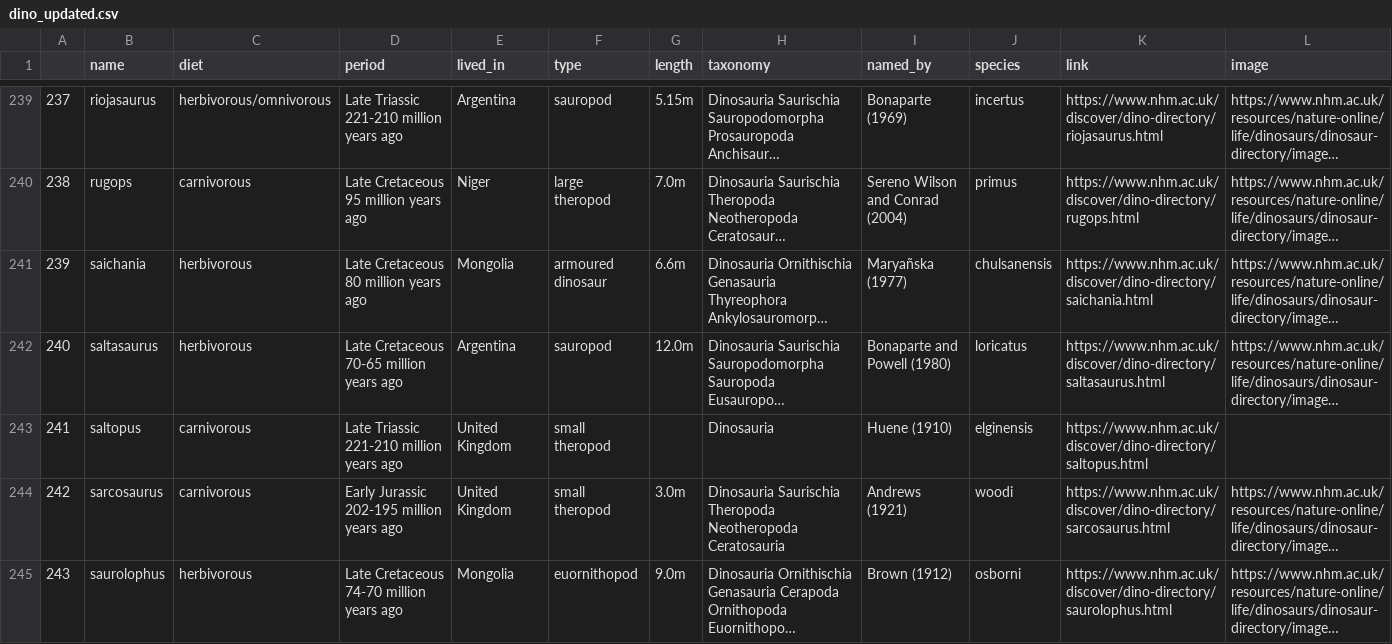
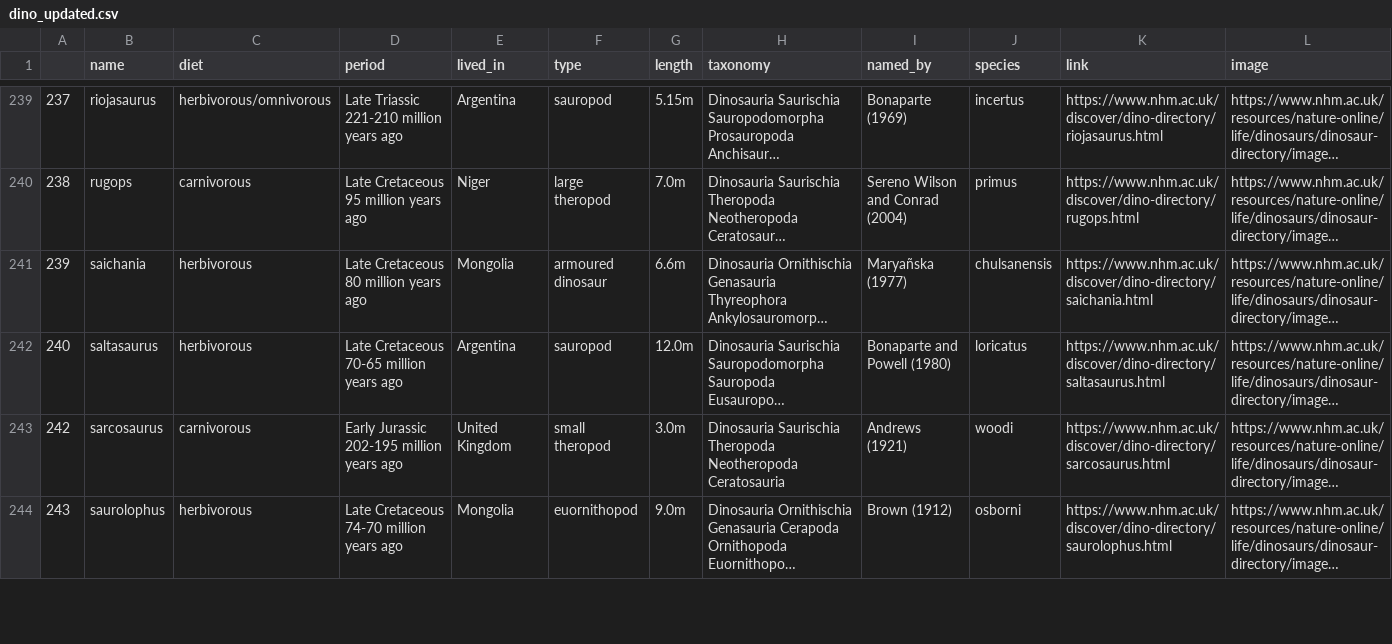
Before and after one commit to Ilillill/dinosaurs, a CSV file: dino_updated.csv, drawn as a sheet; only a part is shown, gaps mark what is left out; long unchanged cells end in …; the diff names each change by its address in the sheet, - before the commit and + after, or states it on an @@ line.

```diff
--- a/dino_updated.csv
+++ b/dino_updated.csv
-row 243: 241 | saltopus | carnivorous | Late Triassic 221-210 million years ago | United Kingdom | small theropod |  | Dinosauria | Huene (1910) | elginensis | https://www.nhm.ac.uk/discover/dino-directory/saltopus.html
```
Also changed, not shown: 3 other files.
